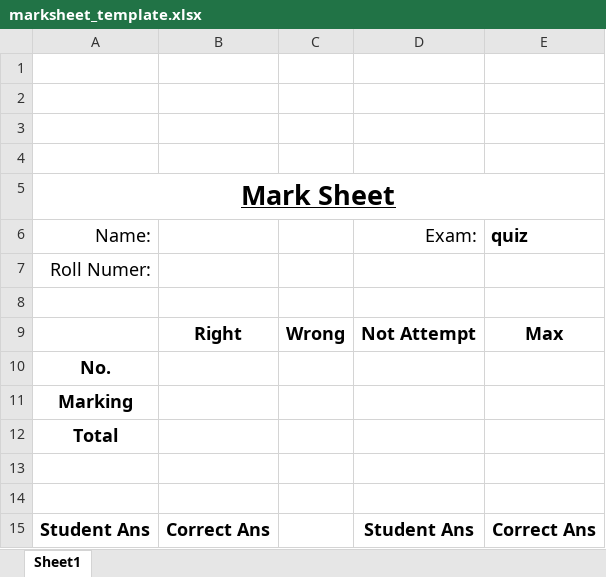
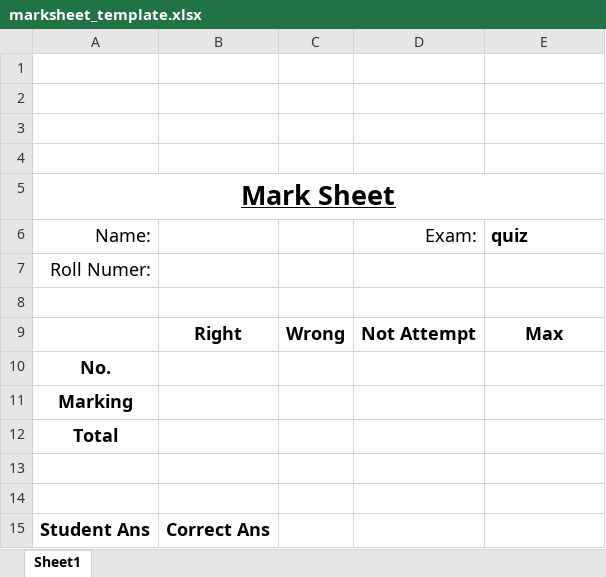
Before and after one commit to AdityaSamantaroy/marksheet-generator, an Excel workbook: server/website/templates/marksheet_template.xlsx, sheet Sheet1, drawn as a sheet; values as stored, in another font and other column widths than the file's, no borders; charts and pictures not drawn; the diff names each change by its address in the sheet, - before the commit and + after, or states it on an @@ line.

```diff
--- a/server/website/templates/marksheet_template.xlsx (sheet Sheet1)
+++ b/server/website/templates/marksheet_template.xlsx (sheet Sheet1)
-D15 (Exam:): Student Ans
+D15 (Exam:): (empty)
-E15 (quiz): Correct Ans
+E15 (quiz): (empty)
```
Also changed, not shown: charts or pictures, 16 other files.
